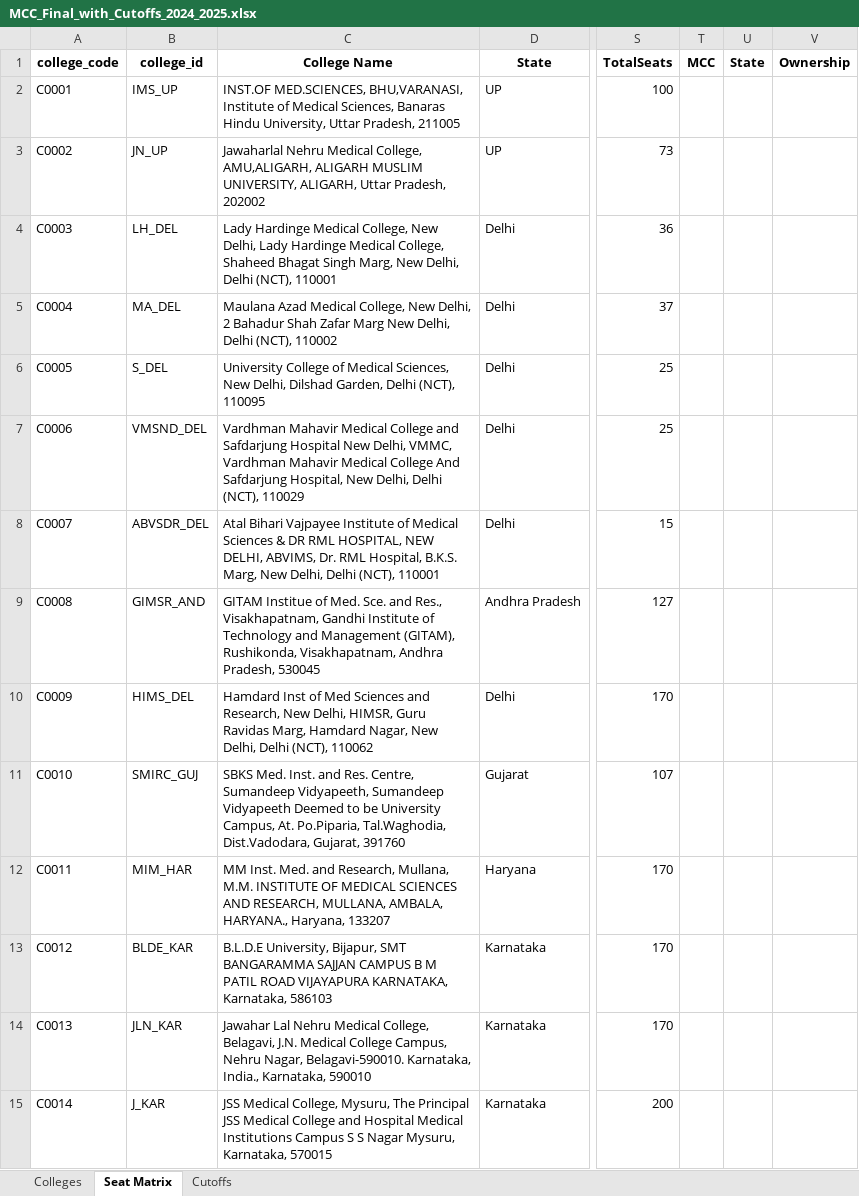
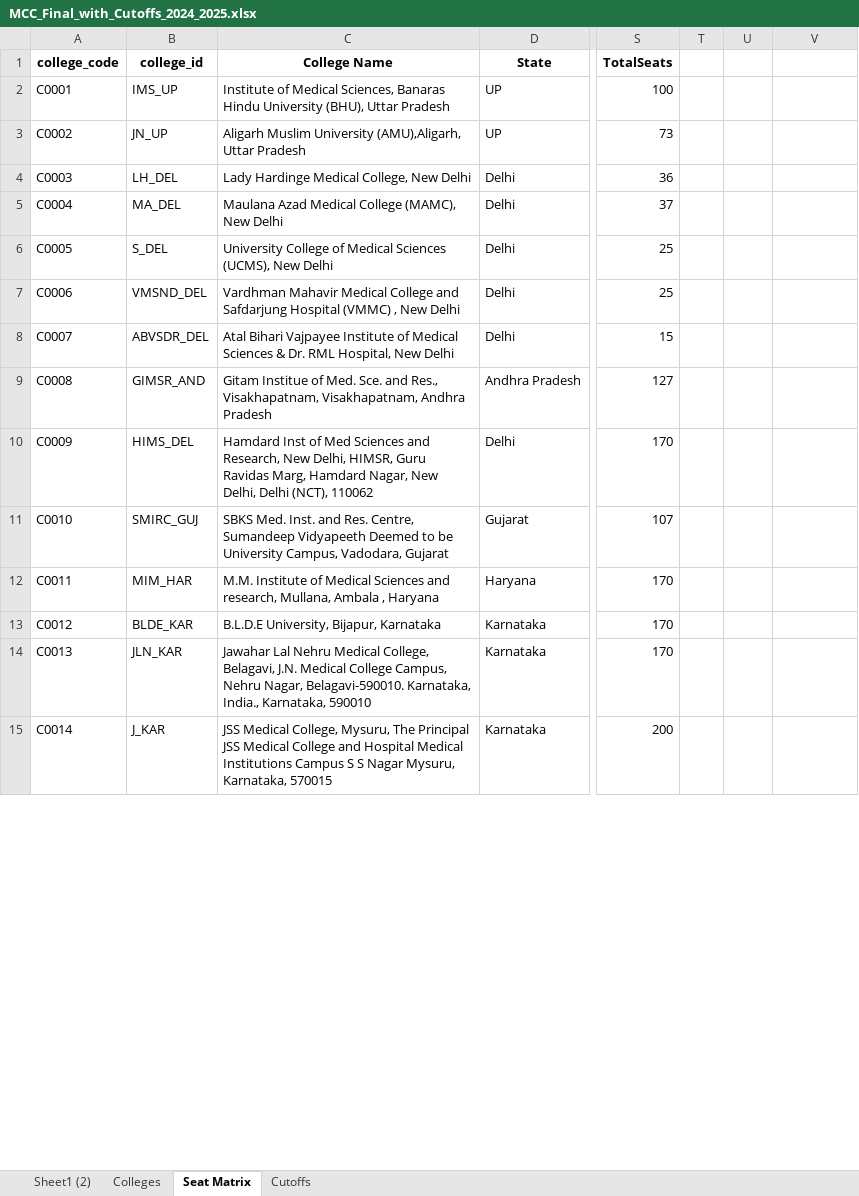
Before and after one commit to nitparmeet/aceit-bot-webhook, an Excel workbook: MCC_Final_with_Cutoffs_2024_2025.xlsx, sheet Seat Matrix, drawn as a sheet; only a part is shown, gaps mark what is left out; values as stored, in another font and other column widths than the file's, no borders; the diff covers the shown part only; the diff names each change by its address in the sheet, - before the commit and + after, or states it on an @@ line.

```diff
--- a/MCC_Final_with_Cutoffs_2024_2025.xlsx (sheet Seat Matrix)
+++ b/MCC_Final_with_Cutoffs_2024_2025.xlsx (sheet Seat Matrix)
+sheet tab: Sheet1 (2)
-T1: MCC
+T1: (empty)
-U1: State
+U1: (empty)
-V1: Ownership
+V1: (empty)
-C2 (College Name): INST.OF MED.SCIENCES, BHU,VARANASI, Institute of Medical Sciences, Banaras Hindu University, Uttar Pradesh, 211005
+C2 (College Name): Institute of Medical Sciences, Banaras Hindu University (BHU), Uttar Pradesh
-C3 (College Name): Jawaharlal Nehru Medical College, AMU,ALIGARH, ALIGARH MUSLIM UNIVERSITY, ALIGARH, Uttar Pradesh, 202002
+C3 (College Name): Aligarh Muslim University (AMU),Aligarh, Uttar Pradesh
-C4 (College Name): …College, New Delhi, Lady Hardinge Medical College, Shaheed Bhagat Singh Marg, New Delhi, Delhi (NCT), 110001
+C4 (College Name): …College, New Delhi
-C5 (College Name): …Azad Medical College, New Delhi, 2 Bahadur Shah Zafar Marg New Delhi, Delhi (NCT), 110002
+C5 (College Name): …Azad Medical College (MAMC), New Delhi
-C6 (College Name): …of Medical Sciences, New Delhi, Dilshad Garden, Delhi (NCT), 110095
+C6 (College Name): …of Medical Sciences (UCMS), New Delhi
-C7 (College Name): …Safdarjung Hospital New Delhi, VMMC, Vardhman Mahavir Medical College And Safdarjung Hospital, New Delhi, Delhi (NCT), 110029
+C7 (College Name): …Safdarjung Hospital (VMMC) , New Delhi
-C8 (College Name): …Sciences & DR RML HOSPITAL, NEW DELHI, ABVIMS, Dr. RML Hospital, B.K.S. Marg, New Delhi, Delhi (NCT), 110001
+C8 (College Name): …Sciences & Dr. RML Hospital, New Delhi
-C9 (College Name): GITAM Institue of Med. Sce. and Res., Visakhapatnam, Gandhi Institute of Technology and Management (GITAM), Rushikonda, Visakhapatnam, Andhra Pradesh, 530045
+C9 (College Name): Gitam Institue of Med. Sce. and Res., Visakhapatnam, Visakhapatnam, Andhra Pradesh
-C11 (College Name): …Centre, Sumandeep Vidyapeeth, Sumandeep Vidyapeeth Deemed to be University Campus, At. Po.Piparia, Tal.Waghodia, Dist.Vadodara, Gujarat, 391760
+C11 (College Name): …Centre, Sumandeep Vidyapeeth Deemed to be University Campus, Vadodara, Gujarat
-C12 (College Name): MM Inst. Med. and Research, Mullana, M.M. INSTITUTE OF MEDICAL SCIENCES AND RESEARCH, MULLANA, AMBALA, HARYANA., Haryana, 133207
+C12 (College Name): M.M. Institute of Medical Sciences and research, Mullana, Ambala , Haryana
-C13 (College Name): …University, Bijapur, SMT BANGARAMMA SAJJAN CAMPUS B M PATIL ROAD VIJAYAPURA KARNATAKA, Karnataka, 586103
+C13 (College Name): …University, Bijapur, Karnataka
```
Also changed, not shown: 1 removed row and 498 edited cells elsewhere in this sheet, sheet Cutoffs, sheet Colleges, formulas that keep their value, hidden cells.
